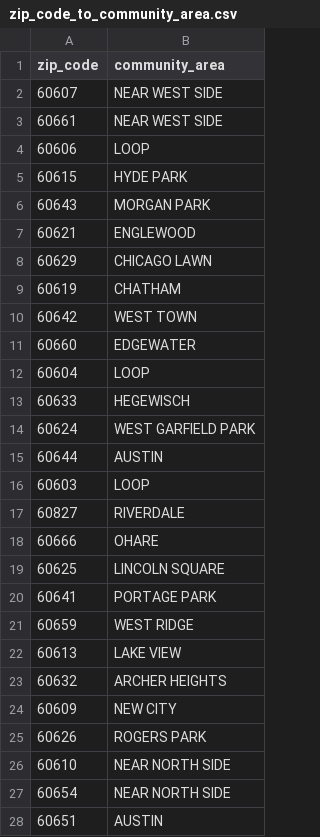
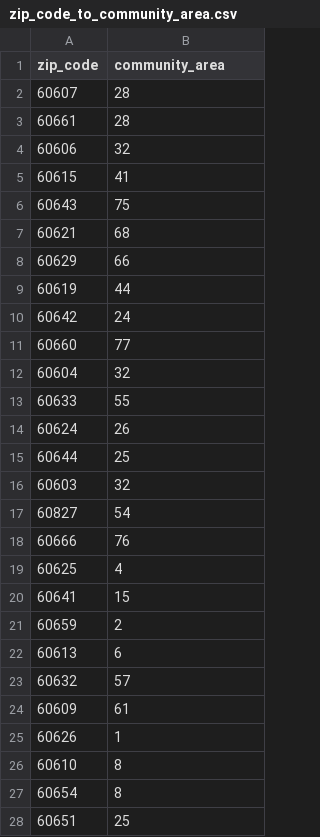
Before and after one commit to ahbreck/Chicago_BI, a CSV file: src/data/zip_code_to_community_area.csv, drawn as a sheet; only a part is shown; the diff covers the shown part only.

```diff
--- a/src/data/zip_code_to_community_area.csv
+++ b/src/data/zip_code_to_community_area.csv
@@ -1,28 +1,28 @@
 zip_code,community_area
-60607,NEAR WEST SIDE
-60661,NEAR WEST SIDE
-60606,LOOP
-60615,HYDE PARK
-60643,MORGAN PARK
-60621,ENGLEWOOD
-60629,CHICAGO LAWN
-60619,CHATHAM
-60642,WEST TOWN
-60660,EDGEWATER
-60604,LOOP
-60633,HEGEWISCH
-60624,WEST GARFIELD PARK
-60644,AUSTIN
-60603,LOOP
-60827,RIVERDALE
-60666,OHARE
-60625,LINCOLN SQUARE
-60641,PORTAGE PARK
-60659,WEST RIDGE
-60613,LAKE VIEW
-60632,ARCHER HEIGHTS
-60609,NEW CITY
-60626,ROGERS PARK
-60610,NEAR NORTH SIDE
-60654,NEAR NORTH SIDE
-60651,AUSTIN
+60607,28
+60661,28
+60606,32
+60615,41
+60643,75
+60621,68
+60629,66
+60619,44
+60642,24
+60660,77
+60604,32
+60633,55
+60624,26
+60644,25
+60603,32
+60827,54
+60666,76
+60625,4
+60641,15
+60659,2
+60613,6
+60632,57
+60609,61
+60626,1
+60610,8
+60654,8
+60651,25
```
Also changed, not shown: 32 edited cells elsewhere in this file, src/data/community_area_to_zip_code.csv, 1 other file.
